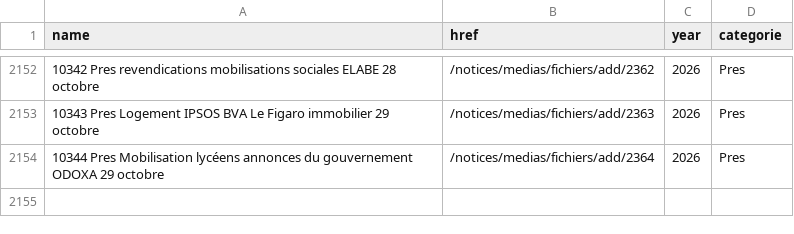
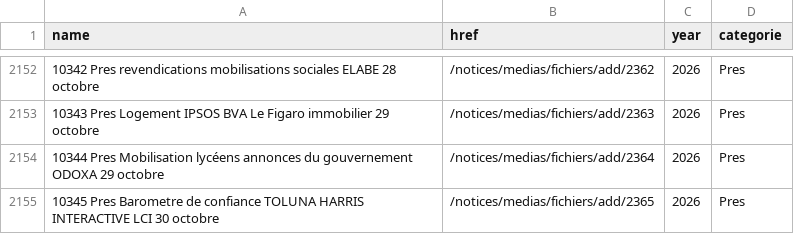
Before and after one commit to Ipuch/sondages-commission-index, a CSV file: base.csv, drawn as a sheet; only a part is shown, gaps mark what is left out; the diff names each change by its address in the sheet, - before the commit and + after, or states it on an @@ line.

```diff
--- a/base.csv
+++ b/base.csv
+row 2155: 10345 Pres Barometre de confiance TOLUNA HARRIS INTERACTIVE LCI 30 octobre | /notices/medias/fichiers/add/2365 | 2026 | Pres
```
Also changed, not shown: files.csv, notices_catalog.csv, 2 other files.
